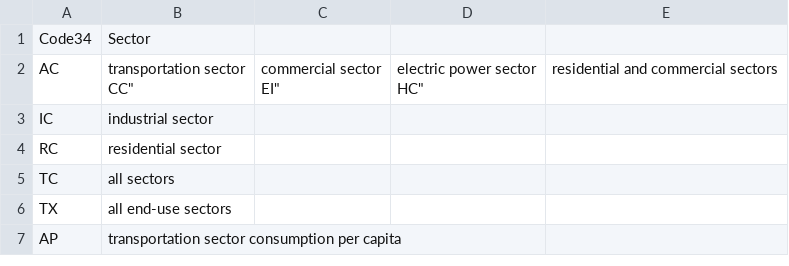
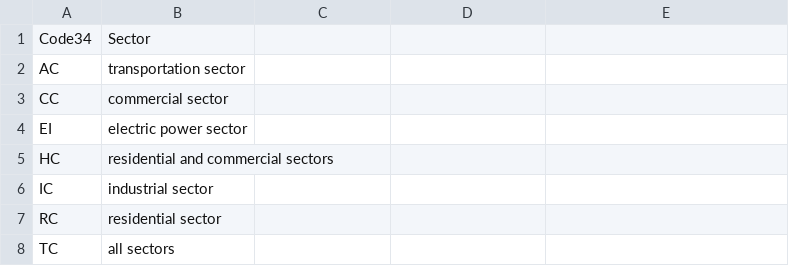
Before and after one commit to mkivenson/Visualization, a CSV file: Final Project/Datasets/State Energy Data System 1960-2009/sector_code.csv, drawn as a sheet; only a part is shown; the shorter side is filled out with more unchanged rows.

Commit message:
Update sector_code.csv

```diff
--- a/Final Project/Datasets/State Energy Data System 1960-2009/sector_code.csv
+++ b/Final Project/Datasets/State Energy Data System 1960-2009/sector_code.csv
@@ -1,6 +1,6 @@
 "Code34","Sector"
-"AC","transportation sector
-"CC","commercial sector
-"EI","electric power sector
-"HC","residential and commercial sectors"
+"AC","transportation sector"
+"CC","commercial sector"
+"EI","electric power sector"
+"HC","residential and commercial sectors"
 "IC","industrial sector"
```
